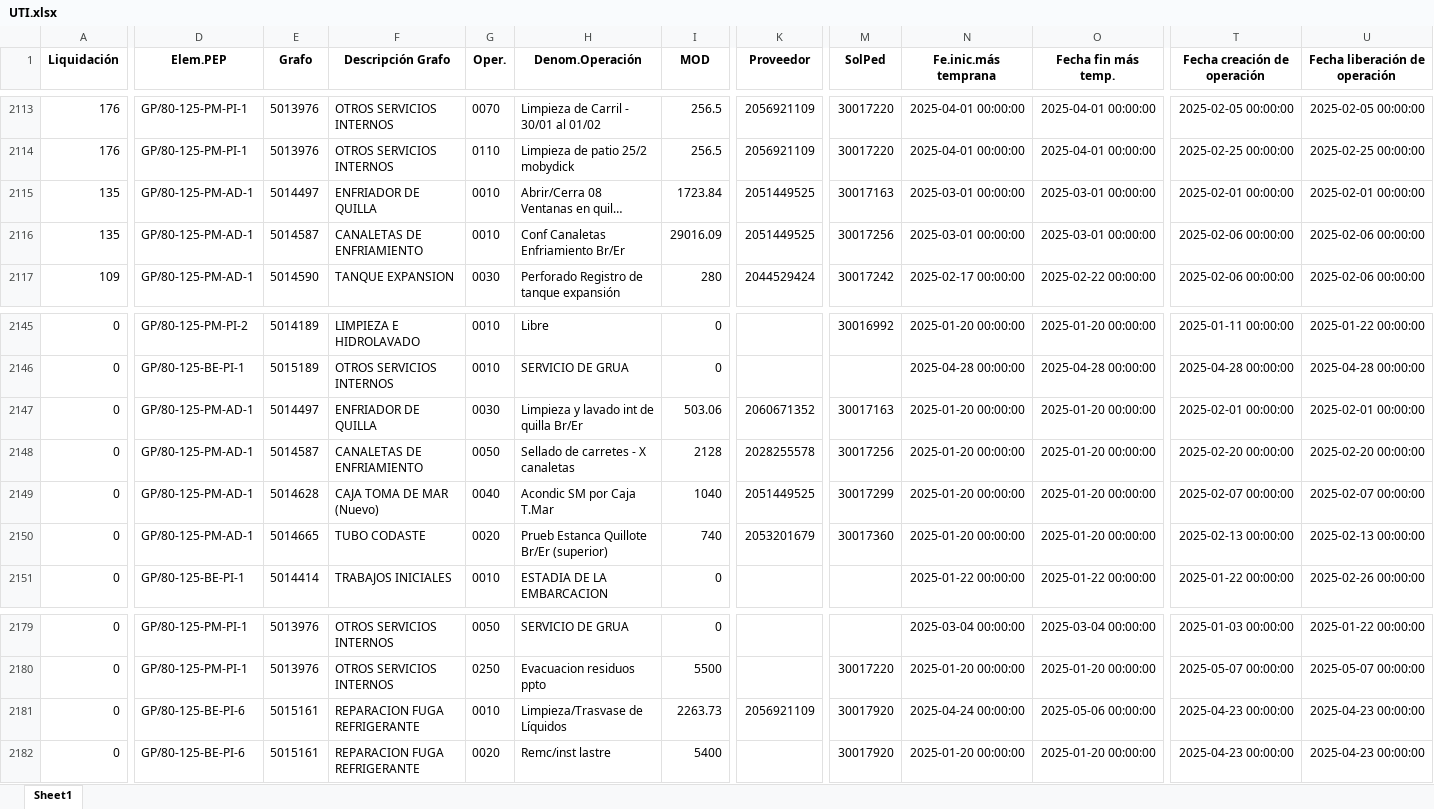
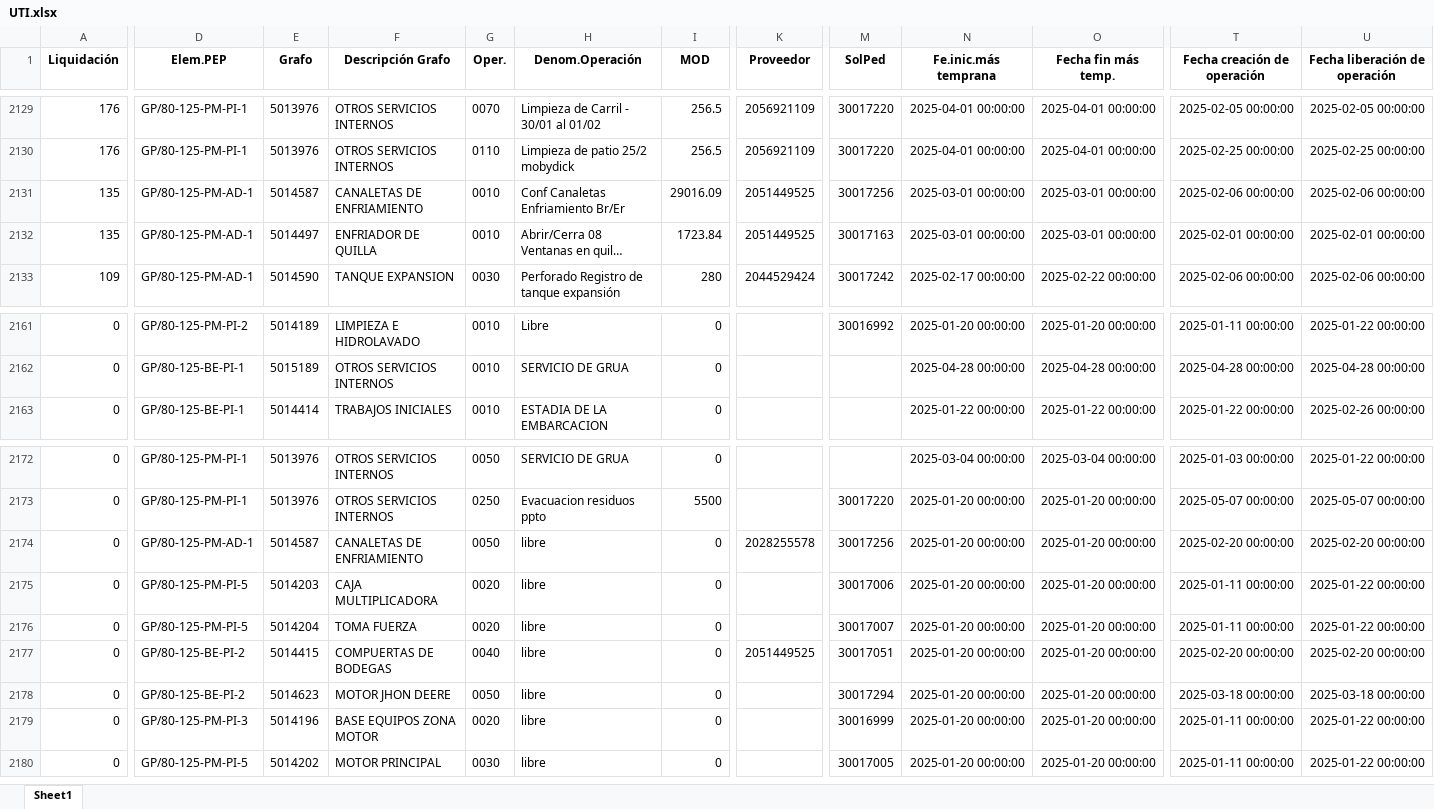
Before and after one commit to ProyectosAstillero/Astillero, an Excel workbook: 2025-1/UTI.xlsx, sheet Sheet1, drawn as a sheet; only a part is shown, gaps mark what is left out; long unchanged cells end in …; values as stored, in another font and other column widths than the file's, no borders; removed rows and columns are numbered as before the commit, all else as after; rows hold the shown columns only; the diff covers the shown part only; the diff names each change by its address in the sheet, - before the commit and + after, or states it on an @@ line.

```diff
--- a/2025-1/UTI.xlsx (sheet Sheet1)
+++ b/2025-1/UTI.xlsx (sheet Sheet1)
@@ row 2116 moved to row 2131: 135 @@
-row 2147: 0 | GP/80-125-PM-AD-1 | 5014497 | ENFRIADOR DE QUILLA | 0030 | Limpieza y lavado int de quilla Br/Er | 503.06 | 2060671352 | 30017163 | 2025-01-20 00:00:00 | 2025-01-20 00:00:00 | 2025-02-01 00:00:00 | 2025-02-01 00:00:00
-row 2148: 0 | GP/80-125-PM-AD-1 | 5014587 | CANALETAS DE ENFRIAMIENTO | 0050 | Sellado de carretes - X canaletas | 2128 | 2028255578 | 30017256 | 2025-01-20 00:00:00 | 2025-01-20 00:00:00 | 2025-02-20 00:00:00 | 2025-02-20 00:00:00
-row 2149: 0 | GP/80-125-PM-AD-1 | 5014628 | CAJA TOMA DE MAR (Nuevo) | 0040 | Acondic SM por Caja T.Mar | 1040 | 2051449525 | 30017299 | 2025-01-20 00:00:00 | 2025-01-20 00:00:00 | 2025-02-07 00:00:00 | 2025-02-07 00:00:00
-row 2150: 0 | GP/80-125-PM-AD-1 | 5014665 | TUBO CODASTE | 0020 | Prueb Estanca Quillote Br/Er (superior) | 740 | 2053201679 | 30017360 | 2025-01-20 00:00:00 | 2025-01-20 00:00:00 | 2025-02-13 00:00:00 | 2025-02-13 00:00:00
+row 2174: 0 | GP/80-125-PM-AD-1 | 5014587 | CANALETAS DE ENFRIAMIENTO | 0050 | libre | 0 | 2028255578 | 30017256 | 2025-01-20 00:00:00 | 2025-01-20 00:00:00 | 2025-02-20 00:00:00 | 2025-02-20 00:00:00
+row 2175: 0 | GP/80-125-PM-PI-5 | 5014203 | CAJA MULTIPLICADORA | 0020 | libre | 0 |  | 30017006 | 2025-01-20 00:00:00 | 2025-01-20 00:00:00 | 2025-01-11 00:00:00 | 2025-01-22 00:00:00
+row 2176: 0 | GP/80-125-PM-PI-5 | 5014204 | TOMA FUERZA | 0020 | libre | 0 |  | 30017007 | 2025-01-20 00:00:00 | 2025-01-20 00:00:00 | 2025-01-11 00:00:00 | 2025-01-22 00:00:00
-D2177:D2178 (Elem.PEP): GP/80-125-BE-PI-6
+D2177:D2178 (Elem.PEP): GP/80-125-BE-PI-2
-E2177 (Grafo): 5015161
+E2177 (Grafo): 5014415
-F2177 (Descripción Grafo): REPARACION FUGA REFRIGERANTE
+F2177 (Descripción Grafo): COMPUERTAS DE BODEGAS
-G2177 (Oper.): 0010
+G2177 (Oper.): 0040
-H2177 (Denom.Operación): Limpieza/Trasvase de Líquidos
+H2177 (Denom.Operación): libre
-I2177 (MOD): 2263.73
+I2177 (MOD): 0
-K2177 (Proveedor): 2056921109
+K2177 (Proveedor): 2051449525
-M2177 (SolPed): 30017920
+M2177 (SolPed): 30017051
-N2177 (Fe.inic.más temprana): 2025-04-24 00:00:00
+N2177 (Fe.inic.más temprana): 2025-01-20 00:00:00
-O2177 (Fecha fin más temp.): 2025-05-06 00:00:00
+O2177 (Fecha fin más temp.): 2025-01-20 00:00:00
-T2177 (Fecha creación de operación): 2025-04-23 00:00:00
+T2177 (Fecha creación de operación): 2025-02-20 00:00:00
-U2177 (Fecha liberación de operación): 2025-04-23 00:00:00
+U2177 (Fecha liberación de operación): 2025-02-20 00:00:00
-E2178 (Grafo): 5015161
+E2178 (Grafo): 5014623
-F2178 (Descripción Grafo): REPARACION FUGA REFRIGERANTE
+F2178 (Descripción Grafo): MOTOR JHON DEERE
-G2178 (Oper.): 0020
+G2178 (Oper.): 0050
-H2178 (Denom.Operación): Remc/inst lastre
+H2178 (Denom.Operación): libre
-I2178 (MOD): 5400
+I2178 (MOD): 0
-M2178 (SolPed): 30017920
+M2178 (SolPed): 30017294
-T2178 (Fecha creación de operación): 2025-04-23 00:00:00
+T2178 (Fecha creación de operación): 2025-03-18 00:00:00
-U2178 (Fecha liberación de operación): 2025-04-23 00:00:00
+U2178 (Fecha liberación de operación): 2025-03-18 00:00:00
+row 2179: 0 | GP/80-125-PM-PI-3 | 5014196 | BASE EQUIPOS ZONA MOTOR | 0020 | libre | 0 |  | 30016999 | 2025-01-20 00:00:00 | 2025-01-20 00:00:00 | 2025-01-11 00:00:00 | 2025-01-22 00:00:00
+row 2180: 0 | GP/80-125-PM-PI-5 | 5014202 | MOTOR PRINCIPAL | 0030 | libre | 0 |  | 30017005 | 2025-01-20 00:00:00 | 2025-01-20 00:00:00 | 2025-01-11 00:00:00 | 2025-01-22 00:00:00
```
Also changed, not shown: 19 added rows, 22 removed rows, 31 moved rows and 40 edited cells elsewhere in this sheet, 2025-1/REDI.xlsx.
